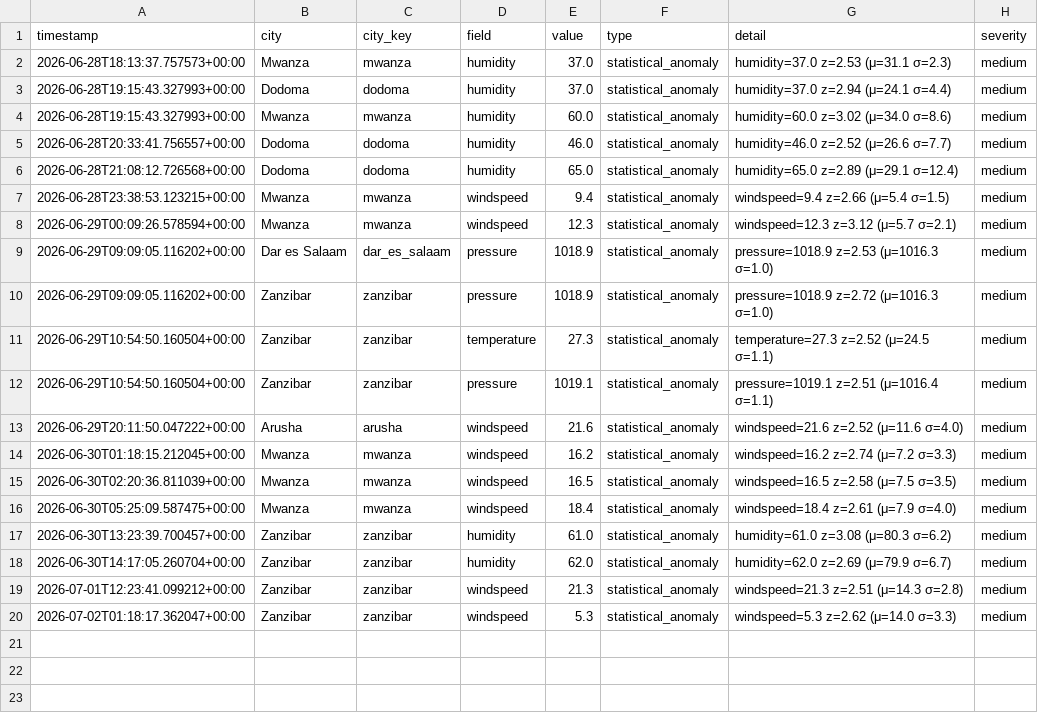
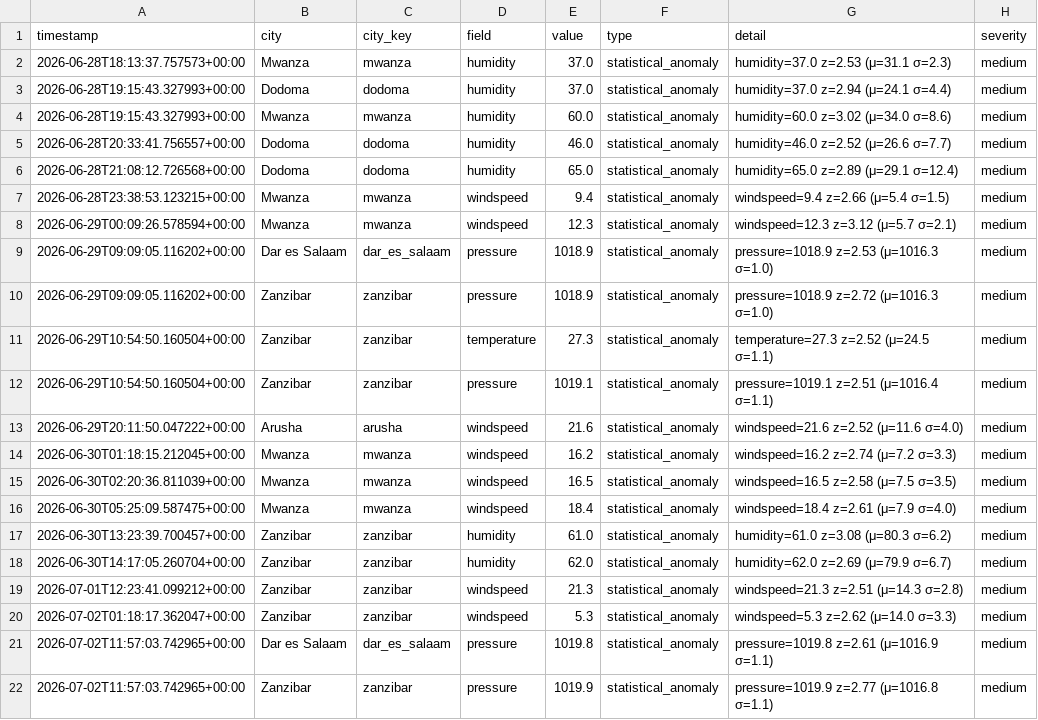
Before and after one commit to nyandajr/tanzania-climate-watch, a CSV file: data/anomalies/anomaly_log.csv, drawn as a sheet.

```diff
--- a/data/anomalies/anomaly_log.csv
+++ b/data/anomalies/anomaly_log.csv
@@ -20 +20,3 @@ timestamp,city,city_key,field,value,type,detail,severity
 2026-07-02T01:18:17.362047+00:00,Zanzibar,zanzibar,windspeed,5.3,statistical_anomaly,windspeed=5.3 z=2.62 (μ=14.0 σ=3.3),medium
+2026-07-02T11:57:03.742965+00:00,Dar es Salaam,dar_es_salaam,pressure,1019.8,statistical_anomaly,pressure=1019.8 z=2.61 (μ=1016.9 σ=1.1),medium
+2026-07-02T11:57:03.742965+00:00,Zanzibar,zanzibar,pressure,1019.9,statistical_anomaly,pressure=1019.9 z=2.77 (μ=1016.8 σ=1.1),medium
```
Also changed, not shown: data/metrics/model_performance.csv, data/processed/climate_metrics.csv, 7 other files.
